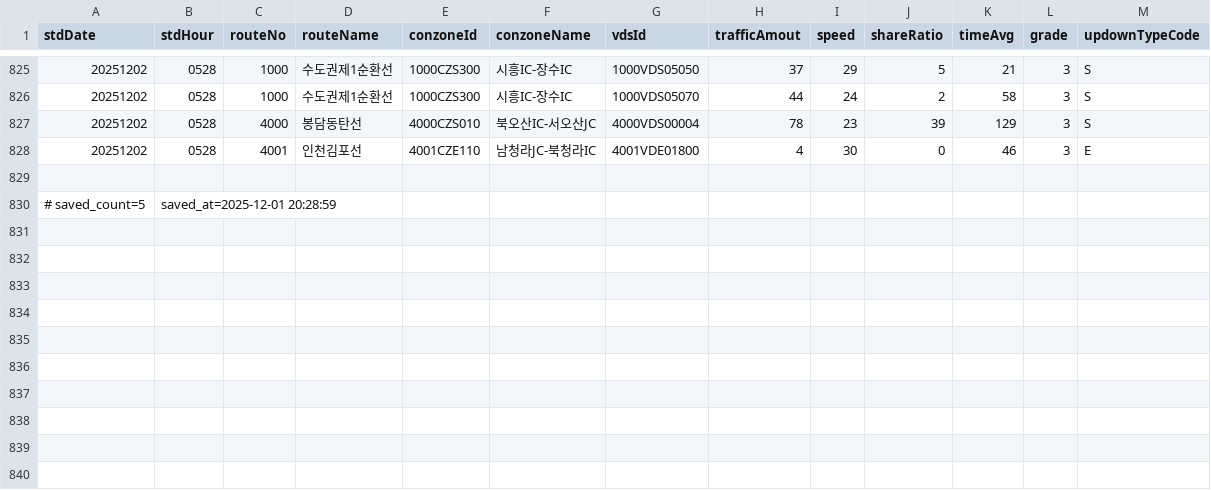
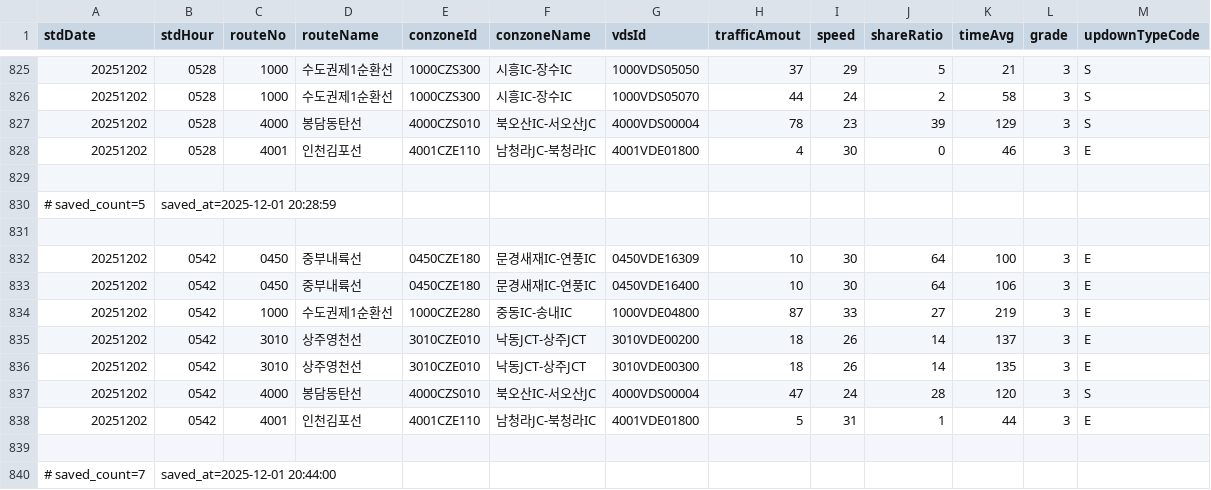
Before and after one commit to otter2023/FlowTrack, a CSV file: highway_12-1.csv, drawn as a sheet; only a part is shown, gaps mark what is left out; the diff names each change by its address in the sheet, - before the commit and + after, or states it on an @@ line.

```diff
--- a/highway_12-1.csv
+++ b/highway_12-1.csv
+row 831: (empty)
+row 832: 20251202 | 0542 | 0450 | 중부내륙선 | 0450CZE180 | 문경새재IC-연풍IC | 0450VDE16309 | 10 | 30 | 64 | 100 | 3 | E
+row 833: 20251202 | 0542 | 0450 | 중부내륙선 | 0450CZE180 | 문경새재IC-연풍IC | 0450VDE16400 | 10 | 30 | 64 | 106 | 3 | E
+row 834: 20251202 | 0542 | 1000 | 수도권제1순환선 | 1000CZE280 | 중동IC-송내IC | 1000VDE04800 | 87 | 33 | 27 | 219 | 3 | E
+row 835: 20251202 | 0542 | 3010 | 상주영천선 | 3010CZE010 | 낙동JCT-상주JCT | 3010VDE00200 | 18 | 26 | 14 | 137 | 3 | E
+row 836: 20251202 | 0542 | 3010 | 상주영천선 | 3010CZE010 | 낙동JCT-상주JCT | 3010VDE00300 | 18 | 26 | 14 | 135 | 3 | E
+row 837: 20251202 | 0542 | 4000 | 봉담동탄선 | 4000CZS010 | 북오산IC-서오산JC | 4000VDS00004 | 47 | 24 | 28 | 120 | 3 | S
+row 838: 20251202 | 0542 | 4001 | 인천김포선 | 4001CZE110 | 남청라JC-북청라IC | 4001VDE01800 | 5 | 31 | 1 | 44 | 3 | E
+row 839: (empty)
+row 840: # saved_count=7 | saved_at=2025-12-01 20:44:00
```
